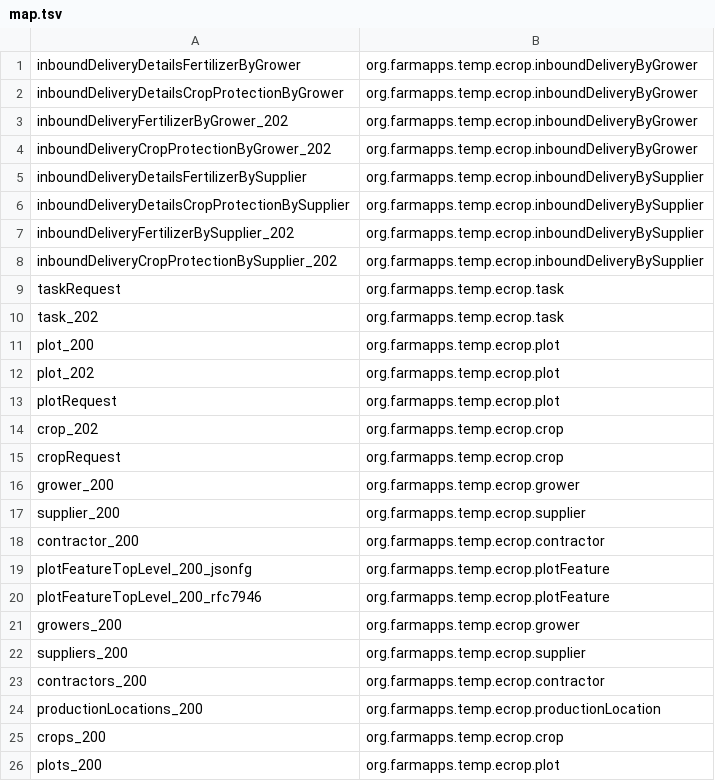
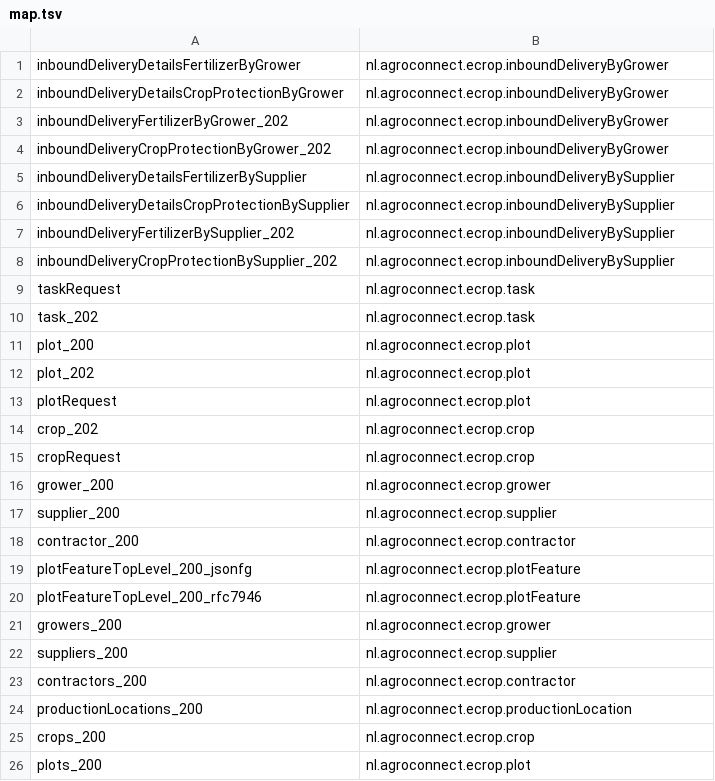
Before and after one commit to farmapps/ecrop-lexicons, a TSV file: examples/map.tsv, drawn as a sheet.

```diff
--- a/examples/map.tsv
+++ b/examples/map.tsv
@@ -1,26 +1,26 @@
-inboundDeliveryDetailsFertilizerByGrower	org.farmapps.temp.ecrop.inboundDeliveryByGrower
-inboundDeliveryDetailsCropProtectionByGrower	org.farmapps.temp.ecrop.inboundDeliveryByGrower
-inboundDeliveryFertilizerByGrower_202	org.farmapps.temp.ecrop.inboundDeliveryByGrower
-inboundDeliveryCropProtectionByGrower_202	org.farmapps.temp.ecrop.inboundDeliveryByGrower
-inboundDeliveryDetailsFertilizerBySupplier	org.farmapps.temp.ecrop.inboundDeliveryBySupplier
-inboundDeliveryDetailsCropProtectionBySupplier	org.farmapps.temp.ecrop.inboundDeliveryBySupplier
-inboundDeliveryFertilizerBySupplier_202	org.farmapps.temp.ecrop.inboundDeliveryBySupplier
-inboundDeliveryCropProtectionBySupplier_202	org.farmapps.temp.ecrop.inboundDeliveryBySupplier
-taskRequest	org.farmapps.temp.ecrop.task
-task_202	org.farmapps.temp.ecrop.task
-plot_200	org.farmapps.temp.ecrop.plot
-plot_202	org.farmapps.temp.ecrop.plot
-plotRequest	org.farmapps.temp.ecrop.plot
-crop_202	org.farmapps.temp.ecrop.crop
-cropRequest	org.farmapps.temp.ecrop.crop
-grower_200	org.farmapps.temp.ecrop.grower
-supplier_200	org.farmapps.temp.ecrop.supplier
-contractor_200	org.farmapps.temp.ecrop.contractor
-plotFeatureTopLevel_200_jsonfg	org.farmapps.temp.ecrop.plotFeature
-plotFeatureTopLevel_200_rfc7946	org.farmapps.temp.ecrop.plotFeature
-growers_200	org.farmapps.temp.ecrop.grower
-suppliers_200	org.farmapps.temp.ecrop.supplier
-contractors_200	org.farmapps.temp.ecrop.contractor
-productionLocations_200	org.farmapps.temp.ecrop.productionLocation
-crops_200	org.farmapps.temp.ecrop.crop
-plots_200	org.farmapps.temp.ecrop.plot
+inboundDeliveryDetailsFertilizerByGrower	nl.agroconnect.ecrop.inboundDeliveryByGrower
+inboundDeliveryDetailsCropProtectionByGrower	nl.agroconnect.ecrop.inboundDeliveryByGrower
+inboundDeliveryFertilizerByGrower_202	nl.agroconnect.ecrop.inboundDeliveryByGrower
+inboundDeliveryCropProtectionByGrower_202	nl.agroconnect.ecrop.inboundDeliveryByGrower
+inboundDeliveryDetailsFertilizerBySupplier	nl.agroconnect.ecrop.inboundDeliveryBySupplier
+inboundDeliveryDetailsCropProtectionBySupplier	nl.agroconnect.ecrop.inboundDeliveryBySupplier
+inboundDeliveryFertilizerBySupplier_202	nl.agroconnect.ecrop.inboundDeliveryBySupplier
+inboundDeliveryCropProtectionBySupplier_202	nl.agroconnect.ecrop.inboundDeliveryBySupplier
+taskRequest	nl.agroconnect.ecrop.task
+task_202	nl.agroconnect.ecrop.task
+plot_200	nl.agroconnect.ecrop.plot
+plot_202	nl.agroconnect.ecrop.plot
+plotRequest	nl.agroconnect.ecrop.plot
+crop_202	nl.agroconnect.ecrop.crop
+cropRequest	nl.agroconnect.ecrop.crop
+grower_200	nl.agroconnect.ecrop.grower
+supplier_200	nl.agroconnect.ecrop.supplier
+contractor_200	nl.agroconnect.ecrop.contractor
+plotFeatureTopLevel_200_jsonfg	nl.agroconnect.ecrop.plotFeature
+plotFeatureTopLevel_200_rfc7946	nl.agroconnect.ecrop.plotFeature
+growers_200	nl.agroconnect.ecrop.grower
+suppliers_200	nl.agroconnect.ecrop.supplier
+contractors_200	nl.agroconnect.ecrop.contractor
+productionLocations_200	nl.agroconnect.ecrop.productionLocation
+crops_200	nl.agroconnect.ecrop.crop
+plots_200	nl.agroconnect.ecrop.plot
```
Also changed, not shown: 42 other files.
